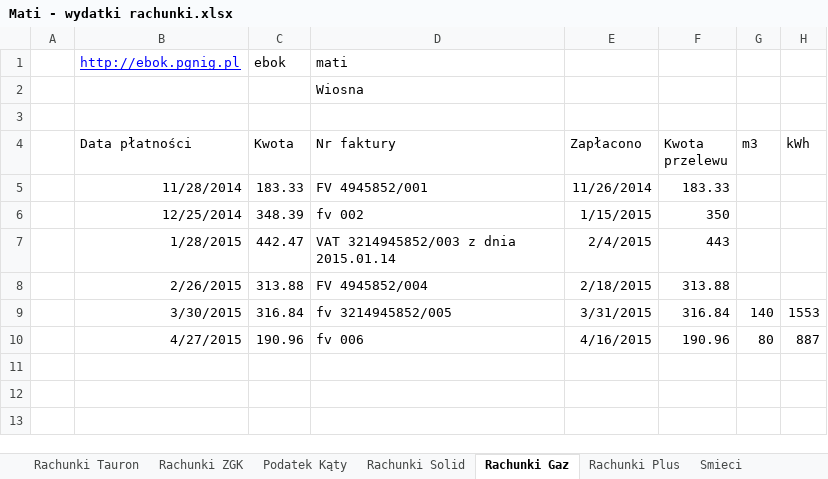
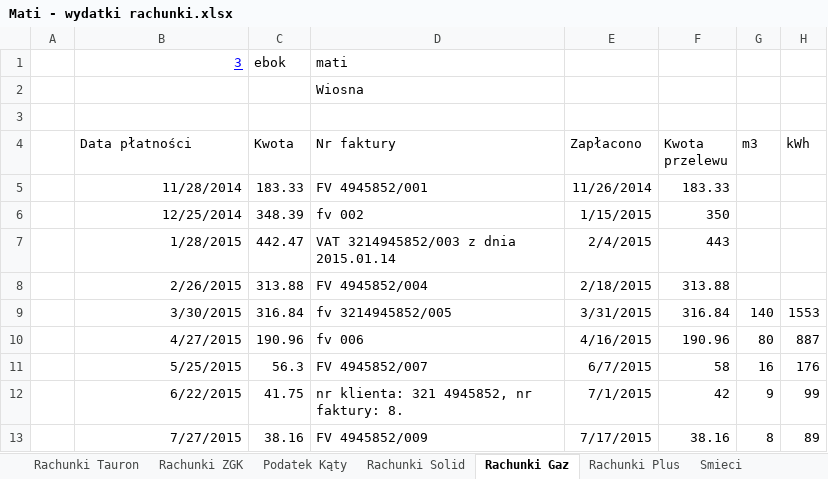
Before and after one commit to bajo2000/mati-sloncowati, an Excel workbook: plan/Mati - wydatki rachunki.xlsx, sheet Rachunki Gaz, drawn as a sheet; values as stored, in another font and other column widths than the file's, no borders; table styles not drawn; the diff names each change by its address in the sheet, - before the commit and + after, or states it on an @@ line.

Commit message:
update rachunki

```diff
--- a/plan/Mati - wydatki rachunki.xlsx (sheet Rachunki Gaz)
+++ b/plan/Mati - wydatki rachunki.xlsx (sheet Rachunki Gaz)
-B1 (Data płatności): http://ebok.pgnig.pl
+B1 (Data płatności): 3
+row 11:  | 5/25/2015 | 56.3 | FV 4945852/007 | 6/7/2015 | 58 | 16 | 176
+row 12:  | 6/22/2015 | 41.75 | nr klienta: 321 4945852, nr faktury: 8. | 7/1/2015 | 42 | 9 | 99
+row 13:  | 7/27/2015 | 38.16 | FV 4945852/009 | 7/17/2015 | 38.16 | 8 | 89
```
Also changed, not shown: sheet Rachunki ZGK, sheet Rachunki Plus, sheet Rachunki Solid, sheet Rachunki Tauron, sheet Smieci, other sheet tabs.
